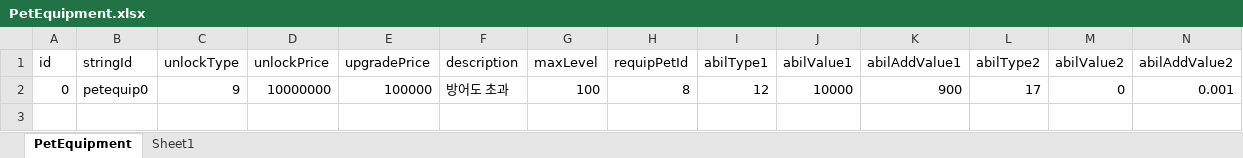
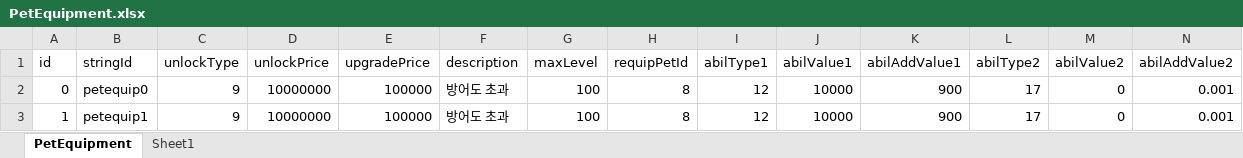
Before and after one commit to luckyzwei/Yosaki, an Excel workbook: Assets/06.Table/PetEquipment.xlsx, sheet PetEquipment, drawn as a sheet; only a part is shown; values as stored, in another font and other column widths than the file's, no borders; rows hold the shown columns only; the diff names each change by its address in the sheet, - before the commit and + after, or states it on an @@ line.

```diff
--- a/Assets/06.Table/PetEquipment.xlsx (sheet PetEquipment)
+++ b/Assets/06.Table/PetEquipment.xlsx (sheet PetEquipment)
+row 3: 1 | petequip1 | 9 | 10000000 | 100000 | 방어도 초과 | 100 | 8 | 12 | 10000 | 900 | 17 | 0 | 0.001
```
Also changed, not shown: Assets/06.Table/BuffTable.xlsx, Assets/06.Table/LevelPass.xlsx, 29 other files.
